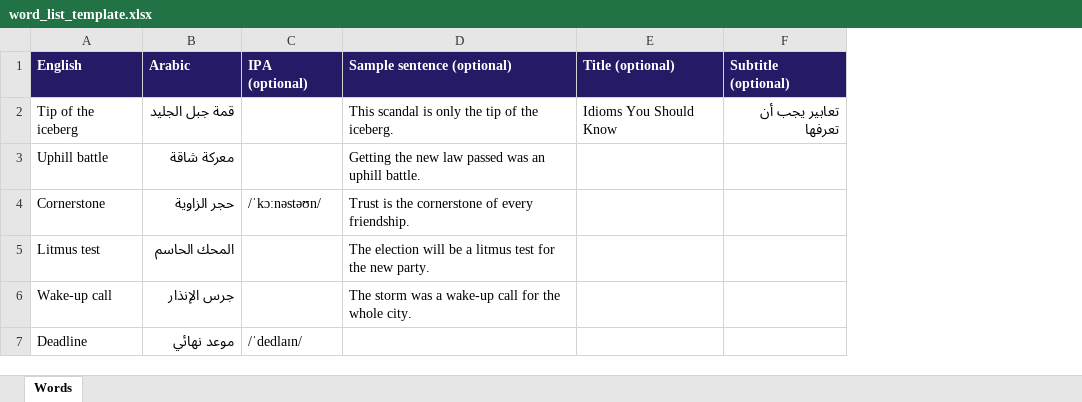
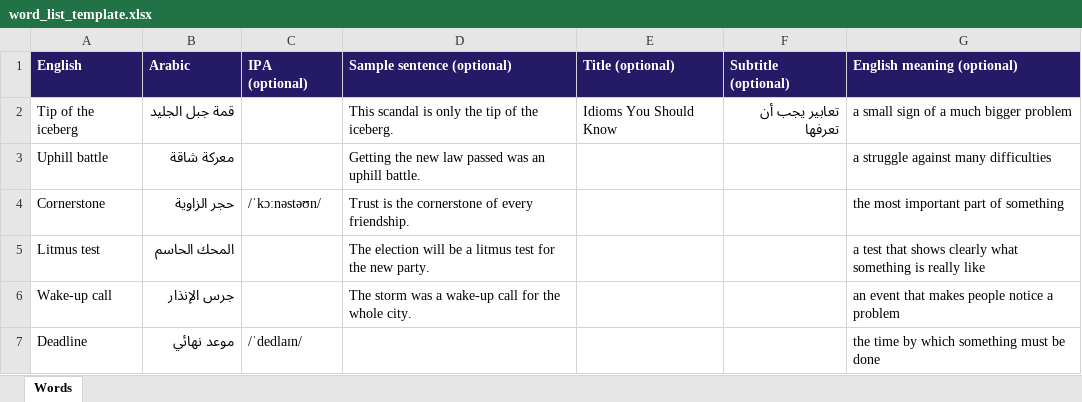
Before and after one commit to redahussien1979/newQuiz, an Excel workbook: projects/word_list_template.xlsx, sheet Words, drawn as a sheet; values as stored, in another font and other column widths than the file's, no borders; the diff names each change by its address in the sheet, - before the commit and + after, or states it on an @@ line.

```diff
--- a/projects/word_list_template.xlsx (sheet Words)
+++ b/projects/word_list_template.xlsx (sheet Words)
+column G (English meaning (optional)), rows 2-7: a small sign of a much bigger problem | a struggle against many difficulties | the most important part of something | a test that shows clearly what something is really like | an event that makes people notice a problem | the time by which something must be done
```
